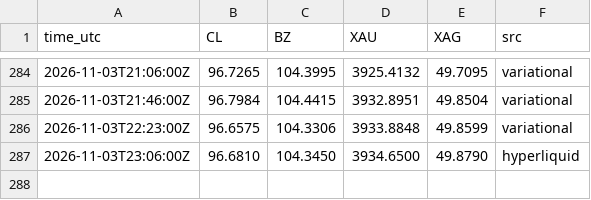
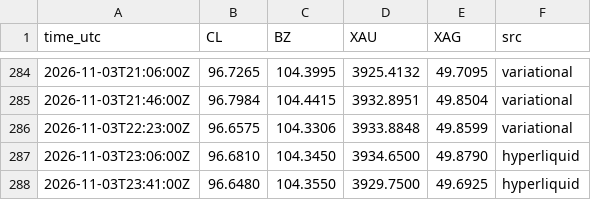
Before and after one commit to googoo0212-glitch/oi-monitor, a CSV file: data/pair_marks.csv, drawn as a sheet; only a part is shown, gaps mark what is left out.

Commit message:
pair marks 23:41Z

```diff
--- a/data/pair_marks.csv
+++ b/data/pair_marks.csv
@@ -287 +287,2 @@ time_utc,CL,BZ,XAU,XAG,src
 2026-11-03T23:06:00Z,96.6810,104.3450,3934.6500,49.8790,hyperliquid
+2026-11-03T23:41:00Z,96.6480,104.3550,3929.7500,49.6925,hyperliquid
```
